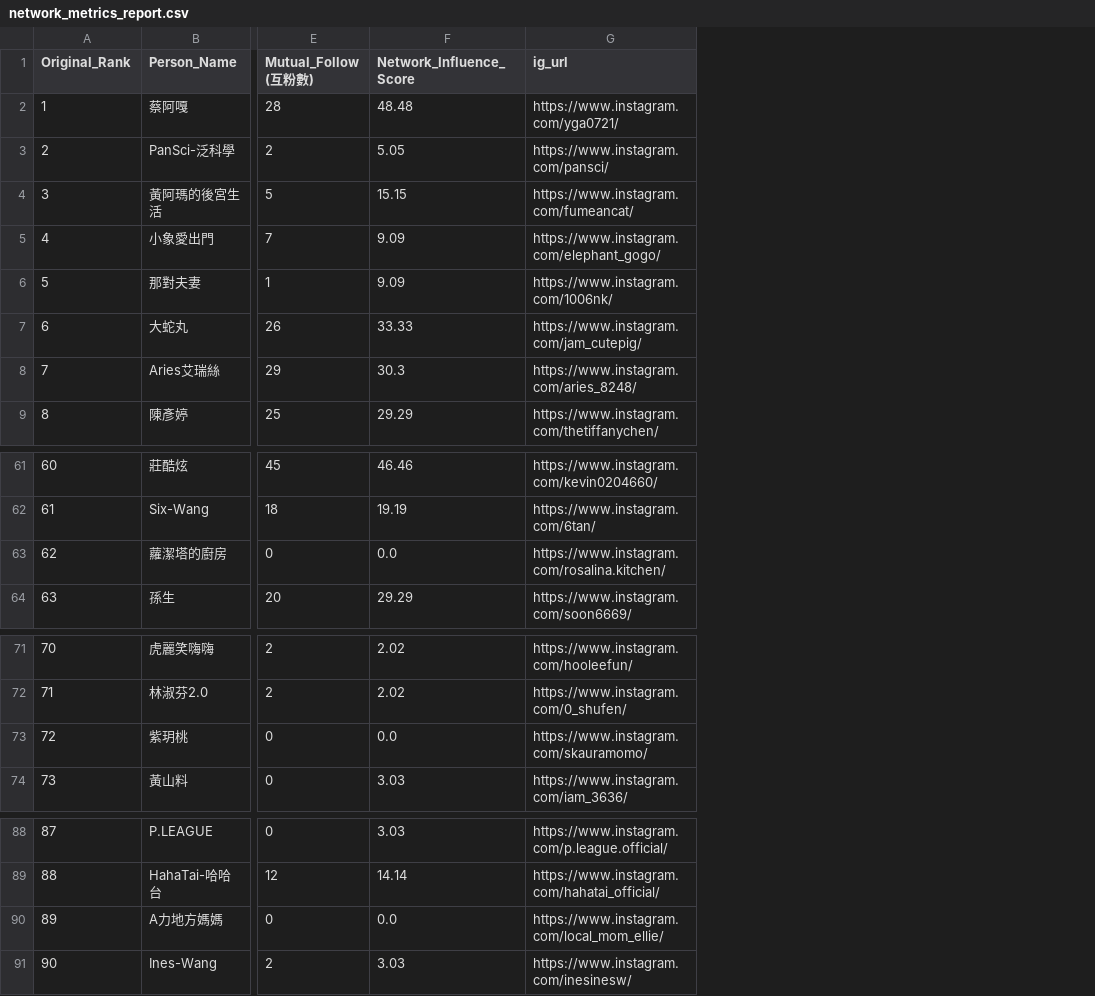
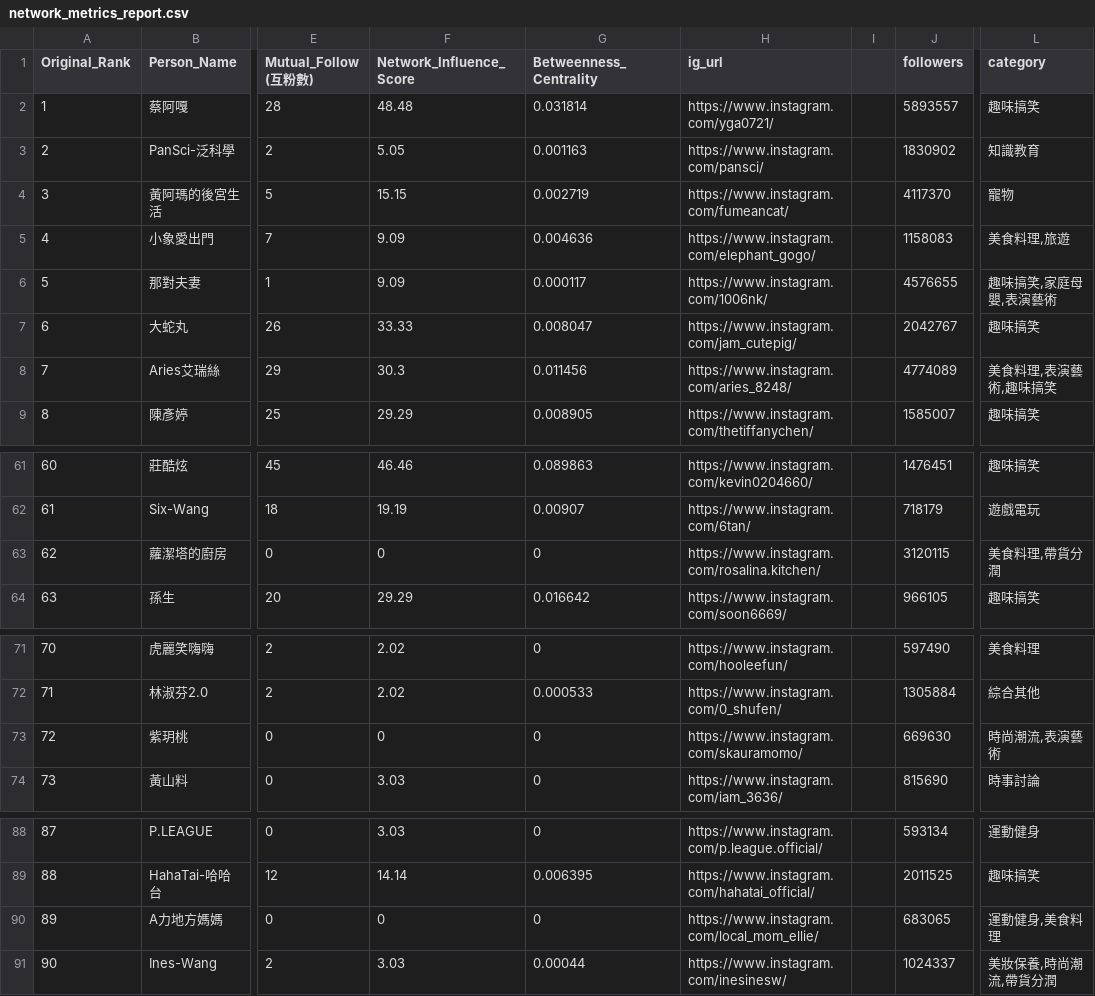
Before and after one commit to breakfasttw/Influencers_Following, a CSV file: Output/network_metrics_report.csv, drawn as a sheet; only a part is shown, gaps mark what is left out; the diff names each change by its address in the sheet, - before the commit and + after, or states it on an @@ line.

```diff
--- a/Output/network_metrics_report.csv
+++ b/Output/network_metrics_report.csv
+column G (Betweenness_Centrality), rows 2-9: 0.031814 | 0.001163 | 0.002719 | 0.004636 | 0.000117 | 0.008047 | 0.011456 | 0.008905; rows 61-64: 0.089863 | 0.00907 | 0 | 0.016642; rows 71-74: 0 | 0.000533 | 0 | 0; rows 88-91: 0 | 0.006395 | 0 | 0.00044
+column I, empty
+column J (followers), rows 2-9: 5893557 | 1830902 | 4117370 | 1158083 | 4576655 | 2042767 | 4774089 | 1585007; rows 61-64: 1476451 | 718179 | 3120115 | 966105; rows 71-74: 597490 | 1305884 | 669630 | 815690; rows 88-91: 593134 | 2011525 | 683065 | 1024337
+column L (category), rows 2-9: 趣味搞笑 | 知識教育 | 寵物 | 美食料理,旅遊 | 趣味搞笑,家庭母嬰,表演藝術 | 趣味搞笑 | 美食料理,表演藝術,趣味搞笑 | 趣味搞笑; rows 61-64: 趣味搞笑 | 遊戲電玩 | 美食料理,帶貨分潤 | 趣味搞笑; rows 71-74: 美食料理 | 綜合其他 | 時尚潮流,表演藝術 | 時事討論; rows 88-91: 運動健身 | 趣味搞笑 | 運動健身,美食料理 | 美妝保養,時尚潮流,帶貨分潤
-F63 (Network_Influence_Score): 0.0
+F63 (Network_Influence_Score): 0
-F73 (Network_Influence_Score): 0.0
+F73 (Network_Influence_Score): 0
-F90 (Network_Influence_Score): 0.0
+F90 (Network_Influence_Score): 0
```
Also changed, not shown: Aisa100_ig.csv, Output/BK/0212/community_grouping_report_final.csv, 54 other files.
